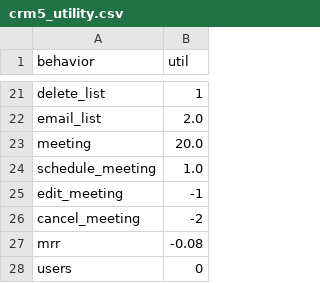
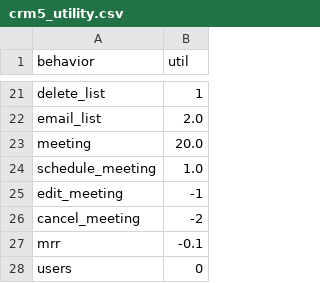
Before and after one commit to carl24k/fight-churn, a CSV file: fightchurn/datagen/conf/crm5_utility.csv, drawn as a sheet; only a part is shown, gaps mark what is left out.

```diff
--- a/fightchurn/datagen/conf/crm5_utility.csv
+++ b/fightchurn/datagen/conf/crm5_utility.csv
@@ -26,3 +26,3 @@ edit_meeting,-1
 cancel_meeting,-2
-mrr,-0.08
+mrr,-0.1
 users,0
```
Also changed, not shown: fightchurn/datagen/conf/crm5_plans.csv, 1 other file.
